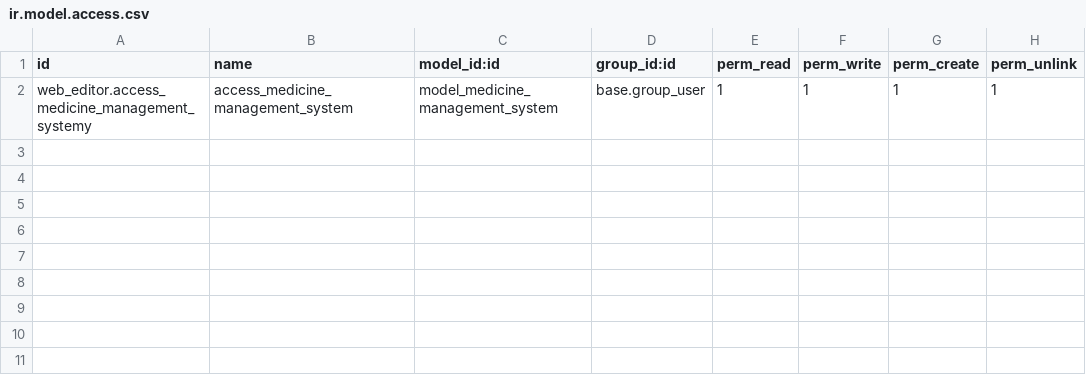
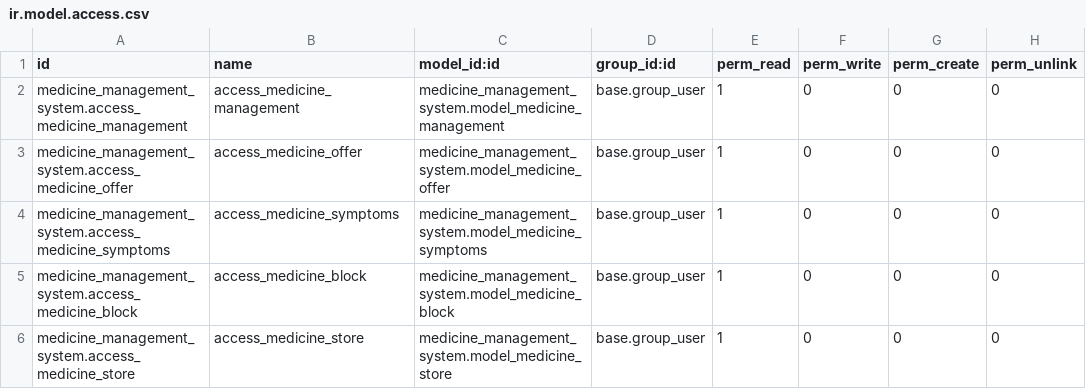
Before and after one commit to saak-odoo/medicine_management_system, a CSV file: security/ir.model.access.csv, drawn as a sheet.

Commit message:
medicine_management

```diff
--- a/security/ir.model.access.csv
+++ b/security/ir.model.access.csv
@@ -1,2 +1,6 @@
 id,name,model_id:id,group_id:id,perm_read,perm_write,perm_create,perm_unlink
-web_editor.access_medicine_management_systemy,access_medicine_management_system,model_medicine_management_system,base.group_user,1,1,1,1
+medicine_management_system.access_medicine_management,access_medicine_management,medicine_management_system.model_medicine_management,base.group_user,1,0,0,0
+medicine_management_system.access_medicine_offer,access_medicine_offer,medicine_management_system.model_medicine_offer,base.group_user,1,0,0,0
+medicine_management_system.access_medicine_symptoms,access_medicine_symptoms,medicine_management_system.model_medicine_symptoms,base.group_user,1,0,0,0
+medicine_management_system.access_medicine_block,access_medicine_block,medicine_management_system.model_medicine_block,base.group_user,1,0,0,0
+medicine_management_system.access_medicine_store,access_medicine_store,medicine_management_system.model_medicine_store,base.group_user,1,0,0,0
```
Also changed, not shown: 11 other files.
